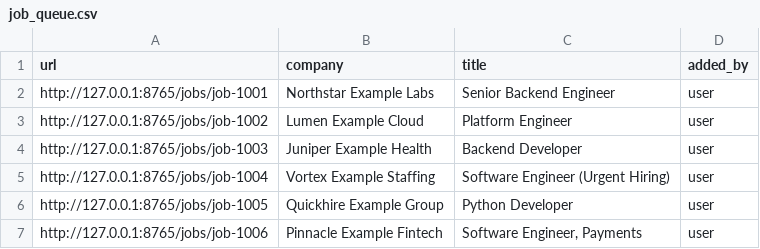
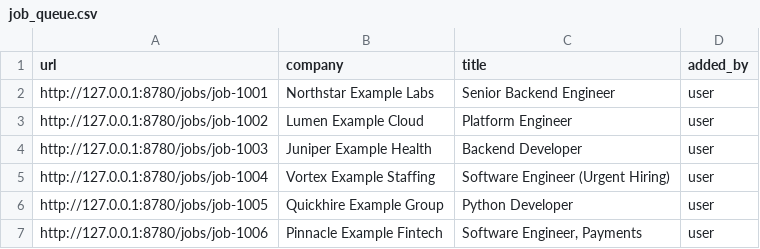
Before and after one commit to Balaastratech/hulchul-operator, a CSV file: sample_data/job_queue.csv, drawn as a sheet.

Commit message:
[kiro][T-010] fix: move fixtures to port 8780 and add real-posting queue
- fixtures/server.py default port 8765 -> 8780 (FIXTURE_PORT and --port kept); fixtures/README.md updated
- sample_data/job_queue.csv URLs now http://127.0.0.1:8780/jobs/...; sample_data/README.md updated
- EXPECTED.json and tests carried no port, nothing to change there
- add sample_data/job_queue_real.csv: 3 real public postings on Greenhouse (Vercel), Lever (Palantir), Ashby,
  all HTTP 200 and open with an apply form on GET verification; fill only, never submit (OQ-01=c, D-012, D-014)
- README section 'Real public postings'
- add tests/fixtures/test_job_queues.py (no network)
Verified: python -m pytest tests/fixtures -q -> 16 passed (13 server + 3 queue). grep 8765 in fixtures, sample_data, tests/fixtures -> 0 hits.

```diff
--- a/sample_data/job_queue.csv
+++ b/sample_data/job_queue.csv
@@ -1,7 +1,7 @@
 url,company,title,added_by
-http://127.0.0.1:8765/jobs/job-1001,Northstar Example Labs,Senior Backend Engineer,user
-http://127.0.0.1:8765/jobs/job-1002,Lumen Example Cloud,Platform Engineer,user
-http://127.0.0.1:8765/jobs/job-1003,Juniper Example Health,Backend Developer,user
-http://127.0.0.1:8765/jobs/job-1004,Vortex Example Staffing,Software Engineer (Urgent Hiring),user
-http://127.0.0.1:8765/jobs/job-1005,Quickhire Example Group,Python Developer,user
-http://127.0.0.1:8765/jobs/job-1006,Pinnacle Example Fintech,"Software Engineer, Payments",user
+http://127.0.0.1:8780/jobs/job-1001,Northstar Example Labs,Senior Backend Engineer,user
+http://127.0.0.1:8780/jobs/job-1002,Lumen Example Cloud,Platform Engineer,user
+http://127.0.0.1:8780/jobs/job-1003,Juniper Example Health,Backend Developer,user
+http://127.0.0.1:8780/jobs/job-1004,Vortex Example Staffing,Software Engineer (Urgent Hiring),user
+http://127.0.0.1:8780/jobs/job-1005,Quickhire Example Group,Python Developer,user
+http://127.0.0.1:8780/jobs/job-1006,Pinnacle Example Fintech,"Software Engineer, Payments",user
```
Also changed, not shown: 5 other files.
